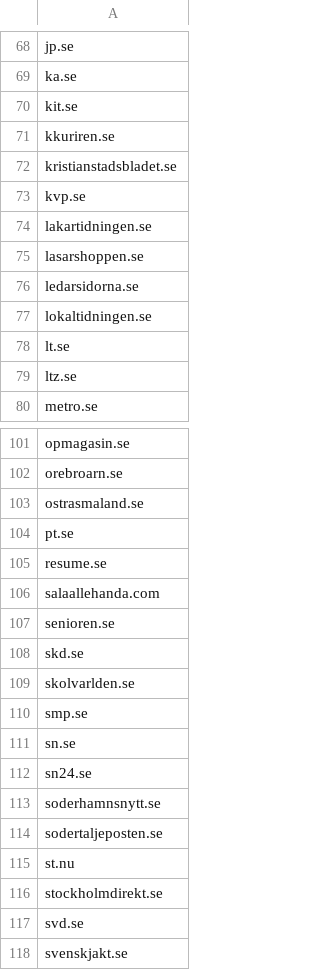
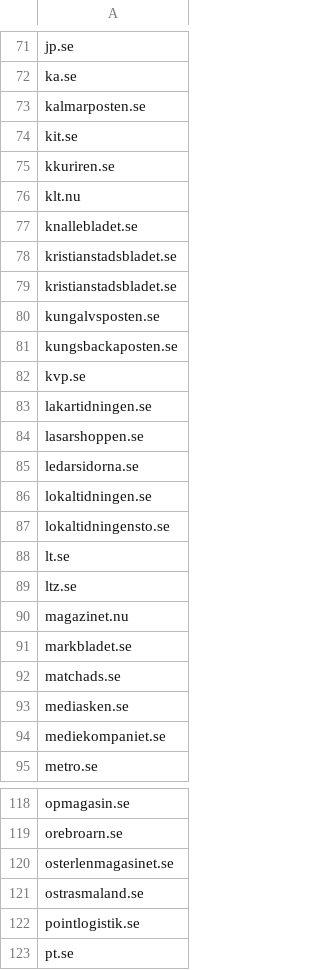
Before and after one commit to peterdalle/svensktext, a CSV file: medier/nyheter-domaner.csv, drawn as a sheet; only a part is shown, gaps mark what is left out; the shorter side is filled out with more unchanged rows; the diff covers the shown part only.

Commit message:
Added more Gota Media

```diff
--- a/medier/nyheter-domaner.csv
+++ b/medier/nyheter-domaner.csv
@@ -69,5 +72,11 @@ jp.se
 ka.se
+kalmarposten.se
 kit.se
 kkuriren.se
+klt.nu
+knallebladet.se
 kristianstadsbladet.se
+kristianstadsbladet.se
+kungalvsposten.se
+kungsbackaposten.se
 kvp.se
@@ -77,4 +86,10 @@ ledarsidorna.se
 lokaltidningen.se
+lokaltidningensto.se
 lt.se
 ltz.se
+magazinet.nu
+markbladet.se
+matchads.se
+mediasken.se
+mediekompaniet.se
 metro.se
@@ -102,3 +119,5 @@ opmagasin.se
 orebroarn.se
+osterlenmagasinet.se
 ostrasmaland.se
+pointlogistik.se
 pt.se
```
Also changed, not shown: 11 added rows elsewhere in this file.
